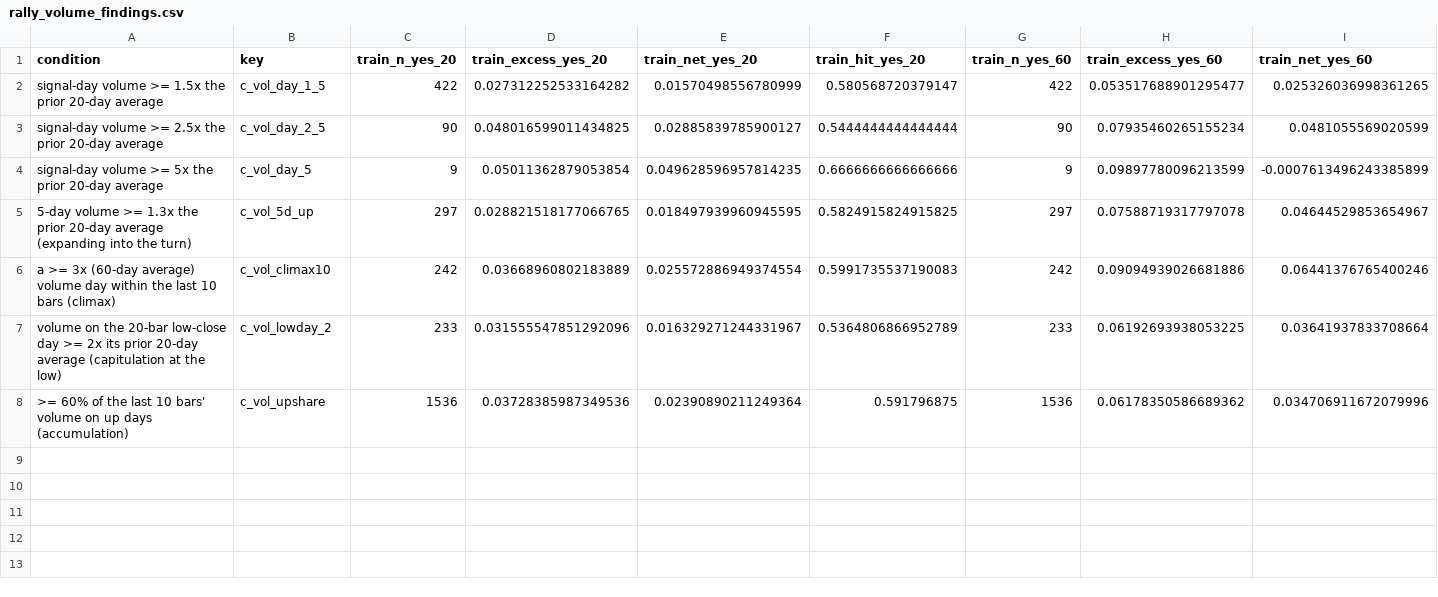
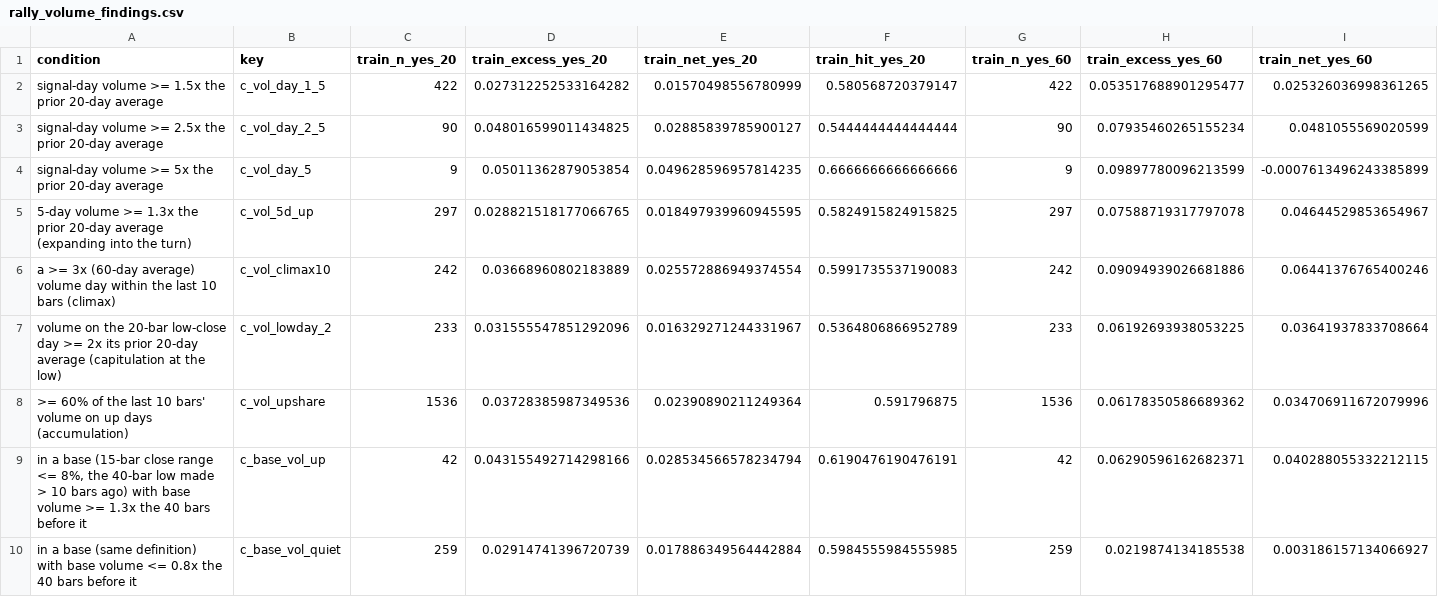
Before and after one commit to OrenRachamim/AlgoVision, a CSV file: docs/research/volume/rally_volume_findings.csv, drawn as a sheet; only a part is shown; rows hold the shown columns only; the diff names each change by its address in the sheet, - before the commit and + after, or states it on an @@ line.

```diff
--- a/docs/research/volume/rally_volume_findings.csv
+++ b/docs/research/volume/rally_volume_findings.csv
+row 9: in a base (15-bar close range <= 8%, the 40-bar low made > 10 bars ago) with base volume >= 1.3x the 40 bars before it | c_base_vol_up | 42 | 0.043155492714298166 | 0.028534566578234794 | 0.6190476190476191 | 42 | 0.06290596162682371 | 0.040288055332212115
+row 10: in a base (same definition) with base volume <= 0.8x the 40 bars before it | c_base_vol_quiet | 259 | 0.02914741396720739 | 0.017886349564442884 | 0.5984555984555985 | 259 | 0.0219874134185538 | 0.003186157134066927
```
Also changed, not shown: docs/research/volume/newsday_volume_conditions.csv, docs/research/volume/newsday_volume_findings.csv, 15 other files.
